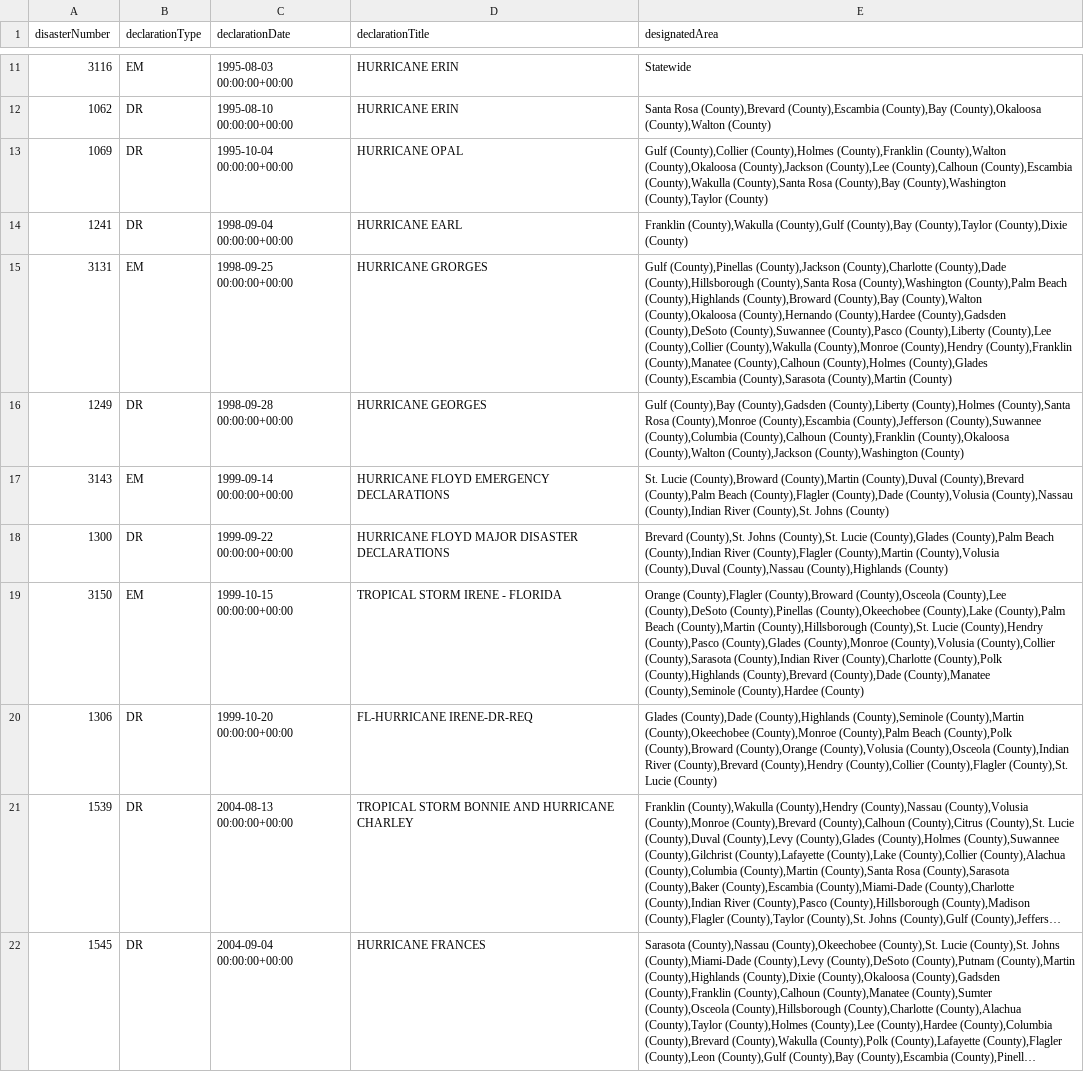
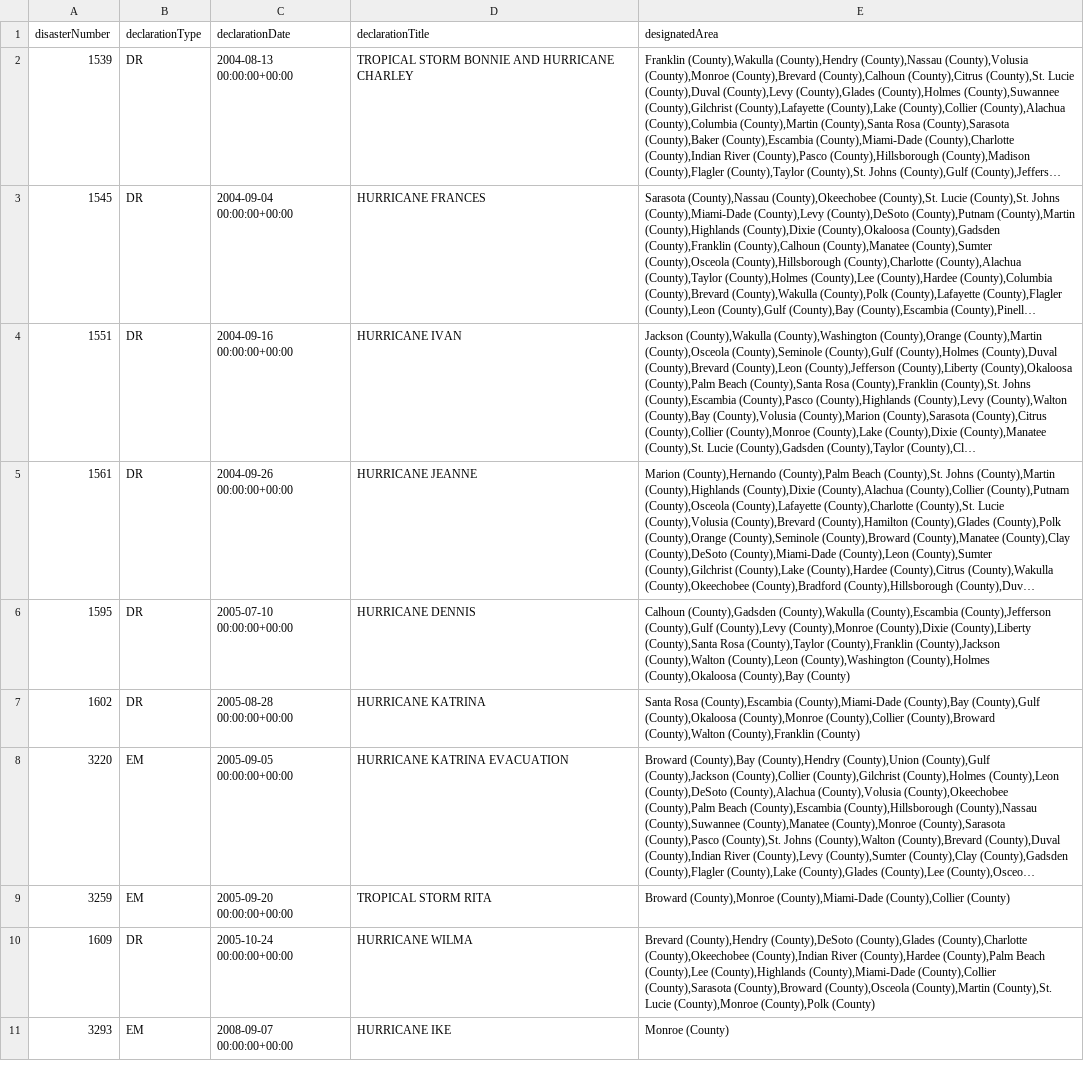
Before and after one commit to RayhanM17/DATA-SCIENCE-NOTEBOOKS, a CSV file: JN/gatorcain_data/declarations_clean_data.csv, drawn as a sheet; only a part is shown, gaps mark what is left out; the shorter side is filled out with more unchanged rows; long unchanged cells end in …; the diff covers the shown part only; the diff names each change by its address in the sheet, - before the commit and + after, or states it on an @@ line.

```diff
--- a/JN/gatorcain_data/declarations_clean_data.csv
+++ b/JN/gatorcain_data/declarations_clean_data.csv
-row 11: 3116 | EM | 1995-08-03 00:00:00+00:00 | HURRICANE ERIN | Statewide
-row 12: 1062 | DR | 1995-08-10 00:00:00+00:00 | HURRICANE ERIN | Santa Rosa (County),Brevard (County),Escambia (County),Bay (County),Okaloosa (County),Walton (County)
-row 13: 1069 | DR | 1995-10-04 00:00:00+00:00 | HURRICANE OPAL | Gulf (County),Collier (County),Holmes (County),Franklin (County),Walton (County),Okaloosa (County),Jackson (County),Lee (County),Calhoun (County),Escambia (County),Wakulla (County),Santa Rosa (County),Bay (County),Washington (County),Taylor (County)
-row 14: 1241 | DR | 1998-09-04 00:00:00+00:00 | HURRICANE EARL | Franklin (County),Wakulla (County),Gulf (County),Bay (County),Taylor (County),Dixie (County)
-row 15: 3131 | EM | 1998-09-25 00:00:00+00:00 | HURRICANE GRORGES | Gulf (County),Pinellas (County),Jackson (County),Charlotte (County),Dade (County),Hillsborough (County),Santa Rosa (County),Washington (County),Palm Beach (County),Highlands (County),Broward (County),Bay (County),Walton (County),Okaloosa (County),Hernando (County),Hardee (County),Gadsden (County),DeSoto (County),Suwannee (County),Pasco (County),Liberty (County),Lee (County),Collier (County),Wakulla (County),Monroe (County),Hendry (County),Franklin (County),Manatee (County),Calhoun (County),Holmes (County),Glades (County),Escambia (County),Sarasota (County),Martin (County)
-row 16: 1249 | DR | 1998-09-28 00:00:00+00:00 | HURRICANE GEORGES | Gulf (County),Bay (County),Gadsden (County),Liberty (County),Holmes (County),Santa Rosa (County),Monroe (County),Escambia (County),Jefferson (County),Suwannee (County),Columbia (County),Calhoun (County),Franklin (County),Okaloosa (County),Walton (County),Jackson (County),Washington (County)
-row 17: 3143 | EM | 1999-09-14 00:00:00+00:00 | HURRICANE FLOYD EMERGENCY DECLARATIONS | St. Lucie (County),Broward (County),Martin (County),Duval (County),Brevard (County),Palm Beach (County),Flagler (County),Dade (County),Volusia (County),Nassau (County),Indian River (County),St. Johns (County)
-row 18: 1300 | DR | 1999-09-22 00:00:00+00:00 | HURRICANE FLOYD MAJOR DISASTER DECLARATIONS | Brevard (County),St. Johns (County),St. Lucie (County),Glades (County),Palm Beach (County),Indian River (County),Flagler (County),Martin (County),Volusia (County),Duval (County),Nassau (County),Highlands (County)
-row 19: 3150 | EM | 1999-10-15 00:00:00+00:00 | TROPICAL STORM IRENE - FLORIDA | Orange (County),Flagler (County),Broward (County),Osceola (County),Lee (County),DeSoto (County),Pinellas (County),Okeechobee (County),Lake (County),Palm Beach (County),Martin (County),Hillsborough (County),St. Lucie (County),Hendry (County),Pasco (County),Glades (County),Monroe (County),Volusia (County),Collier (County),Sarasota (County),Indian River (County),Charlotte (County),Polk (County),Highlands (County),Brevard (County),Dade (County),Manatee (County),Seminole (County),Hardee (County)
-row 20: 1306 | DR | 1999-10-20 00:00:00+00:00 | FL-HURRICANE IRENE-DR-REQ | Glades (County),Dade (County),Highlands (County),Seminole (County),Martin (County),Okeechobee (County),Monroe (County),Palm Beach (County),Polk (County),Broward (County),Orange (County),Volusia (County),Osceola (County),Indian River (County),Brevard (County),Hendry (County),Collier (County),Flagler (County),St. Lucie (County)
```
Also changed, not shown: 9 removed rows elsewhere in this file, 5 other files.
